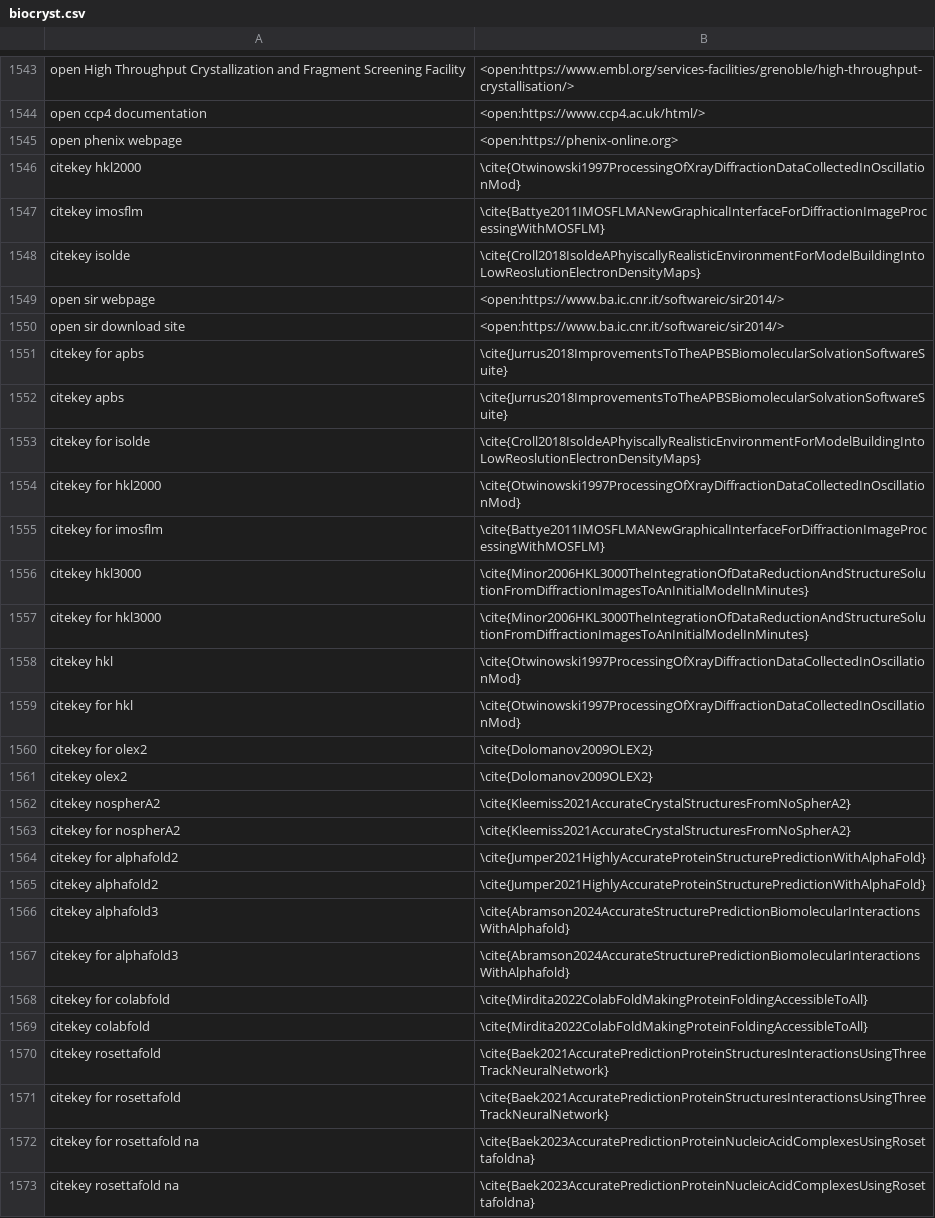
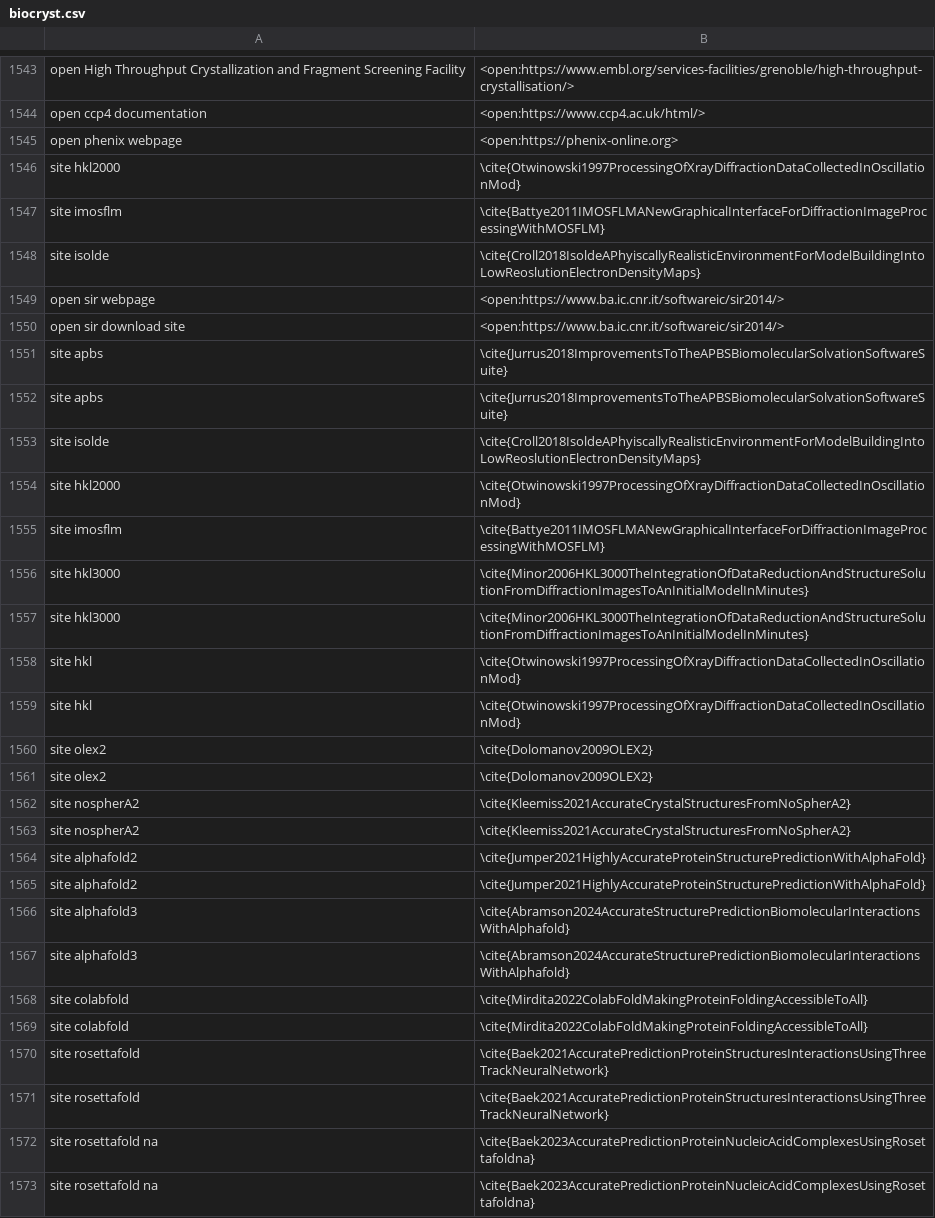
Before and after one commit to MooersLab/biological-crystallography-voice-in, a CSV file: biocryst.csv, drawn as a sheet; only a part is shown, gaps mark what is left out; the diff covers the shown part only; the diff names each change by its address in the sheet, - before the commit and + after, or states it on an @@ line.

```diff
--- a/biocryst.csv
+++ b/biocryst.csv
-A1546: citekey hkl2000
+A1546: site hkl2000
-A1547: citekey imosflm
+A1547: site imosflm
-A1548: citekey isolde
+A1548: site isolde
-A1551: citekey for apbs
+A1551: site apbs
-A1552: citekey apbs
+A1552: site apbs
-A1553: citekey for isolde
+A1553: site isolde
-A1554: citekey for hkl2000
+A1554: site hkl2000
-A1555: citekey for imosflm
+A1555: site imosflm
-A1556: citekey hkl3000
+A1556: site hkl3000
-A1557: citekey for hkl3000
+A1557: site hkl3000
-A1558: citekey hkl
+A1558: site hkl
-A1559: citekey for hkl
+A1559: site hkl
-A1560: citekey for olex2
+A1560: site olex2
-A1561: citekey olex2
+A1561: site olex2
-A1562: citekey nospherA2
+A1562: site nospherA2
-A1563: citekey for nospherA2
+A1563: site nospherA2
-A1564: citekey for alphafold2
+A1564: site alphafold2
-A1565: citekey alphafold2
+A1565: site alphafold2
-A1566: citekey alphafold3
+A1566: site alphafold3
-A1567: citekey for alphafold3
+A1567: site alphafold3
-A1568: citekey for colabfold
+A1568: site colabfold
-A1569: citekey colabfold
+A1569: site colabfold
-A1570: citekey rosettafold
+A1570: site rosettafold
-A1571: citekey for rosettafold
+A1571: site rosettafold
-A1572: citekey for rosettafold na
+A1572: site rosettafold na
-A1573: citekey rosettafold na
+A1573: site rosettafold na
```
Also changed, not shown: 119 edited cells elsewhere in this file.
